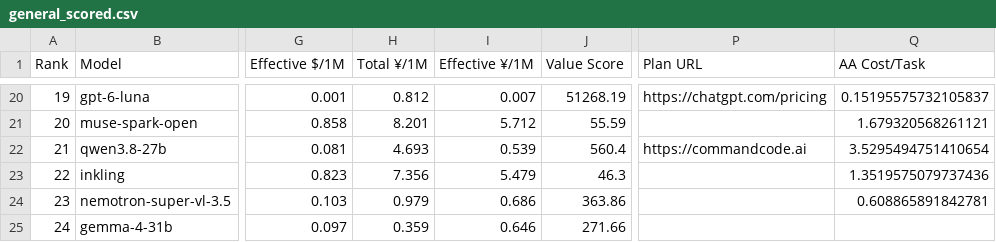
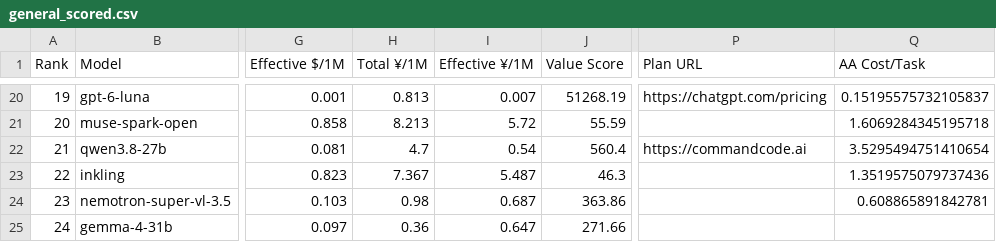
Before and after one commit to AVA-2568/AI-Benchmark, a CSV file: results/general_scored.csv, drawn as a sheet; only a part is shown, gaps mark what is left out; the diff covers the shown part only; the diff names each change by its address in the sheet, - before the commit and + after, or states it on an @@ line.

```diff
--- a/results/general_scored.csv
+++ b/results/general_scored.csv
-H20 (Total ¥/1M): 0.812
+H20 (Total ¥/1M): 0.813
-H21 (Total ¥/1M): 8.201
+H21 (Total ¥/1M): 8.213
-I21 (Effective ¥/1M): 5.712
+I21 (Effective ¥/1M): 5.72
-Q21 (AA Cost/Task): 1.679320568261121
+Q21 (AA Cost/Task): 1.6069284345195718
-H22 (Total ¥/1M): 4.693
+H22 (Total ¥/1M): 4.7
-I22 (Effective ¥/1M): 0.539
+I22 (Effective ¥/1M): 0.54
-H23 (Total ¥/1M): 7.356
+H23 (Total ¥/1M): 7.367
-I23 (Effective ¥/1M): 5.479
+I23 (Effective ¥/1M): 5.487
-H24 (Total ¥/1M): 0.979
+H24 (Total ¥/1M): 0.98
-I24 (Effective ¥/1M): 0.686
+I24 (Effective ¥/1M): 0.687
-H25 (Total ¥/1M): 0.359
+H25 (Total ¥/1M): 0.36
-I25 (Effective ¥/1M): 0.646
+I25 (Effective ¥/1M): 0.647
```
Also changed, not shown: 1 added row, 1 removed row and 31 edited cells elsewhere in this file, results/text_scored.csv, results/value_scored.csv, 9 other files.
